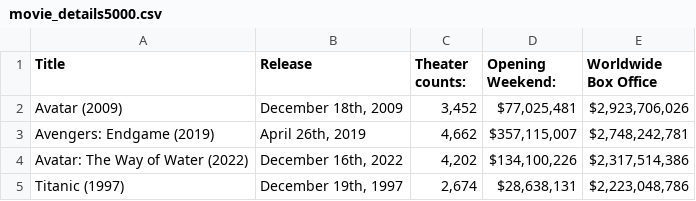
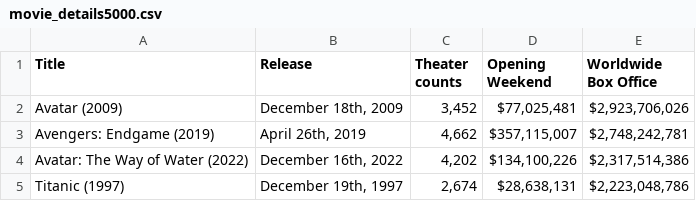
Before and after one commit to Dangptpt/Moive-Revenue, a CSV file: movie_details5000.csv, drawn as a sheet; only a part is shown.

Commit message:
cleaning data

```diff
--- a/movie_details5000.csv
+++ b/movie_details5000.csv
@@ -1,2 +1,2 @@
-"Title","Release"," Theater counts:","Opening Weekend:","Worldwide Box Office"
+"Title","Release","Theater counts","Opening Weekend","Worldwide Box Office"
 "Avatar (2009)","December 18th, 2009","3,452","$77,025,481","$2,923,706,026"
```
Also changed, not shown: 6 other files.
